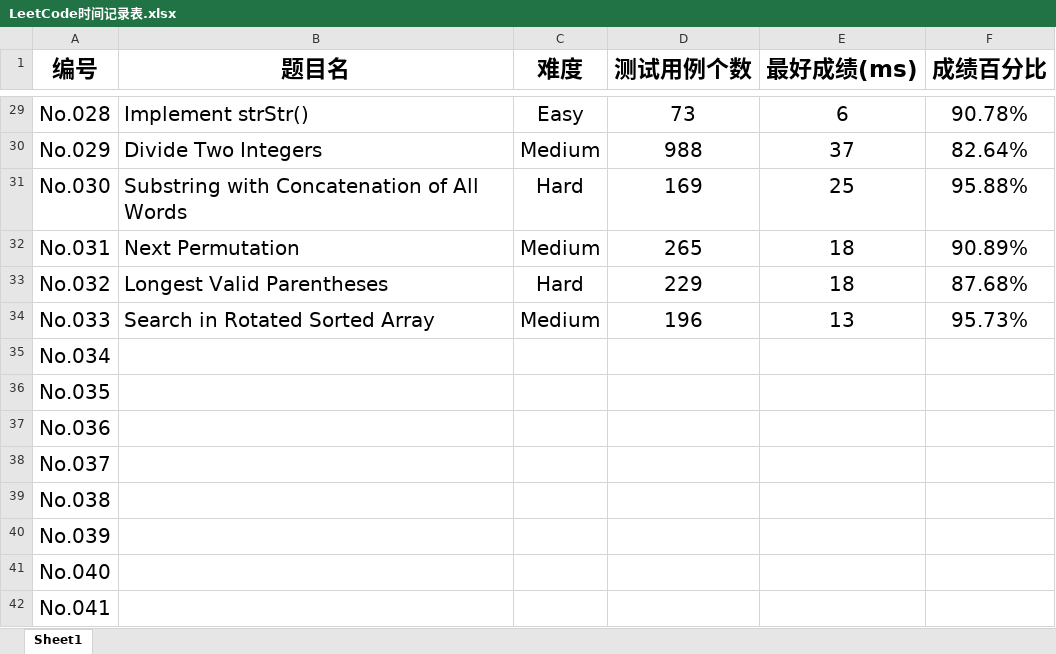
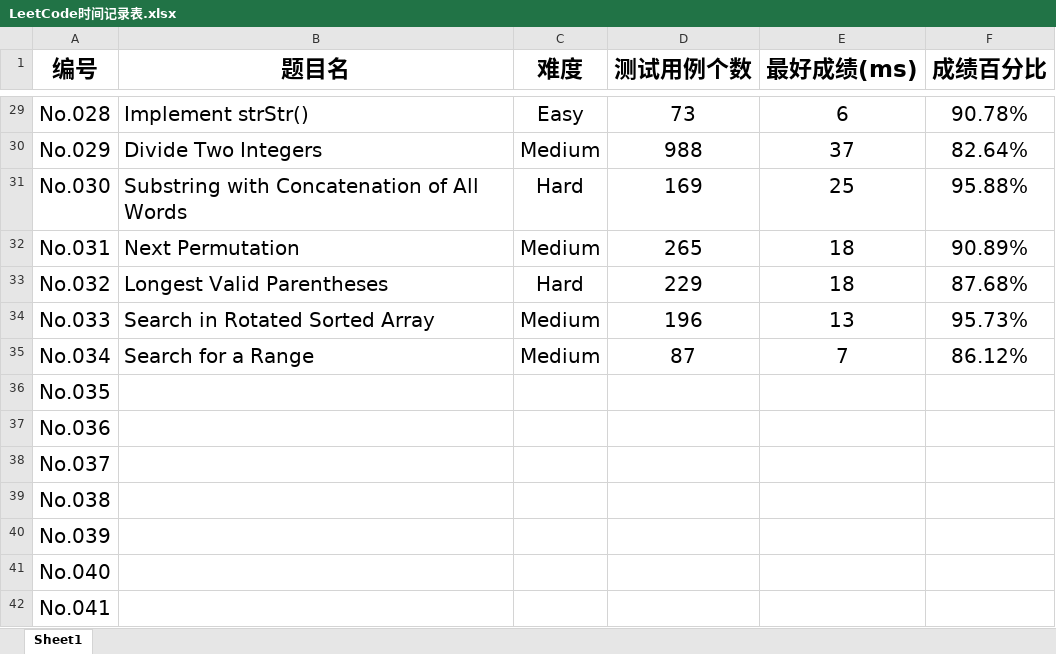
Before and after one commit to Gerrard-Feng/LeetCode, an Excel workbook: LeetCode时间记录表.xlsx, sheet Sheet1, drawn as a sheet; only a part is shown, gaps mark what is left out; values as stored, in another font and other column widths than the file's, no borders; the diff names each change by its address in the sheet, - before the commit and + after, or states it on an @@ line.

```diff
--- a/LeetCode时间记录表.xlsx (sheet Sheet1)
+++ b/LeetCode时间记录表.xlsx (sheet Sheet1)
-B35 (题目名): (empty)
+B35 (题目名): Search for a Range
-C35 (难度): (empty)
+C35 (难度): Medium
-D35 (测试用例个数): (empty)
+D35 (测试用例个数): 87
-E35 (最好成绩(ms)): (empty)
+E35 (最好成绩(ms)): 7
-F35 (成绩百分比): (empty)
+F35 (成绩百分比): 86.12%
```
Also changed, not shown: LeetCode完成进度表.xlsx, 1 other file.
